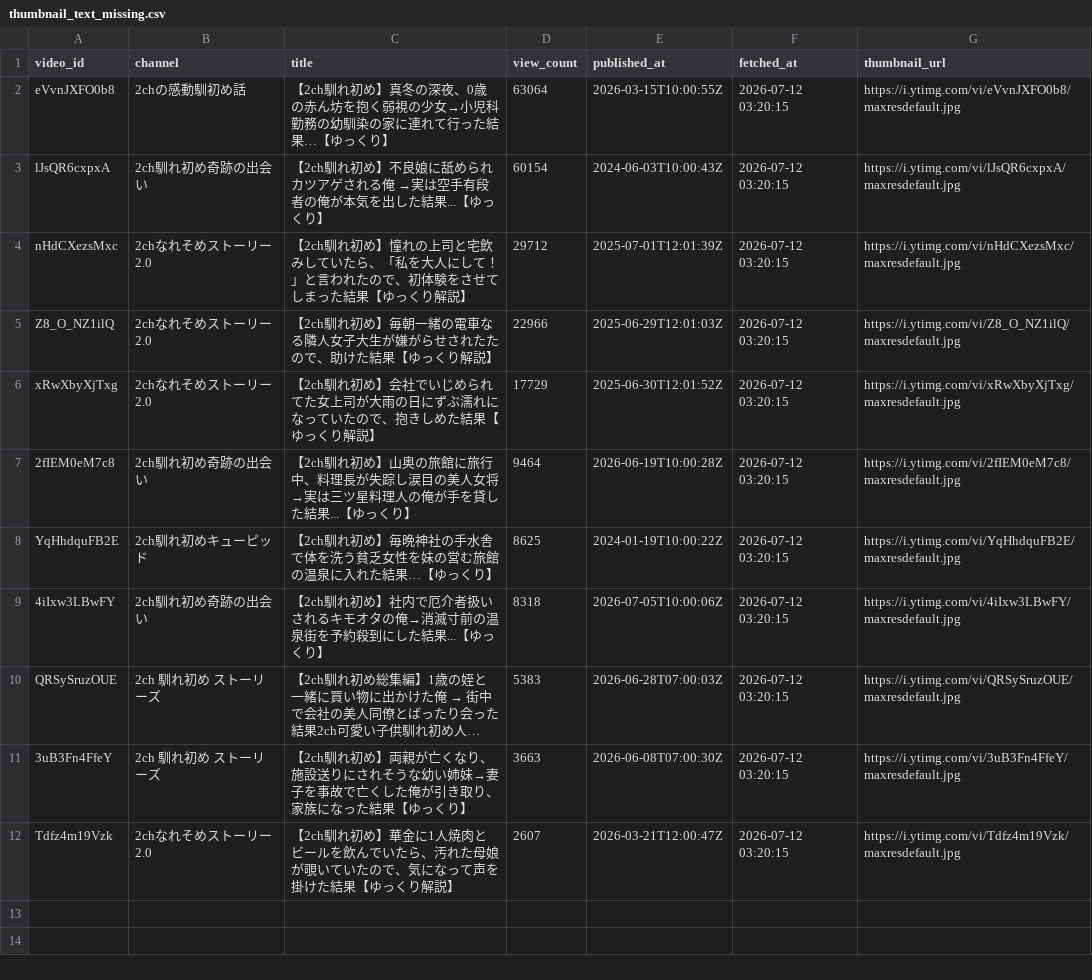
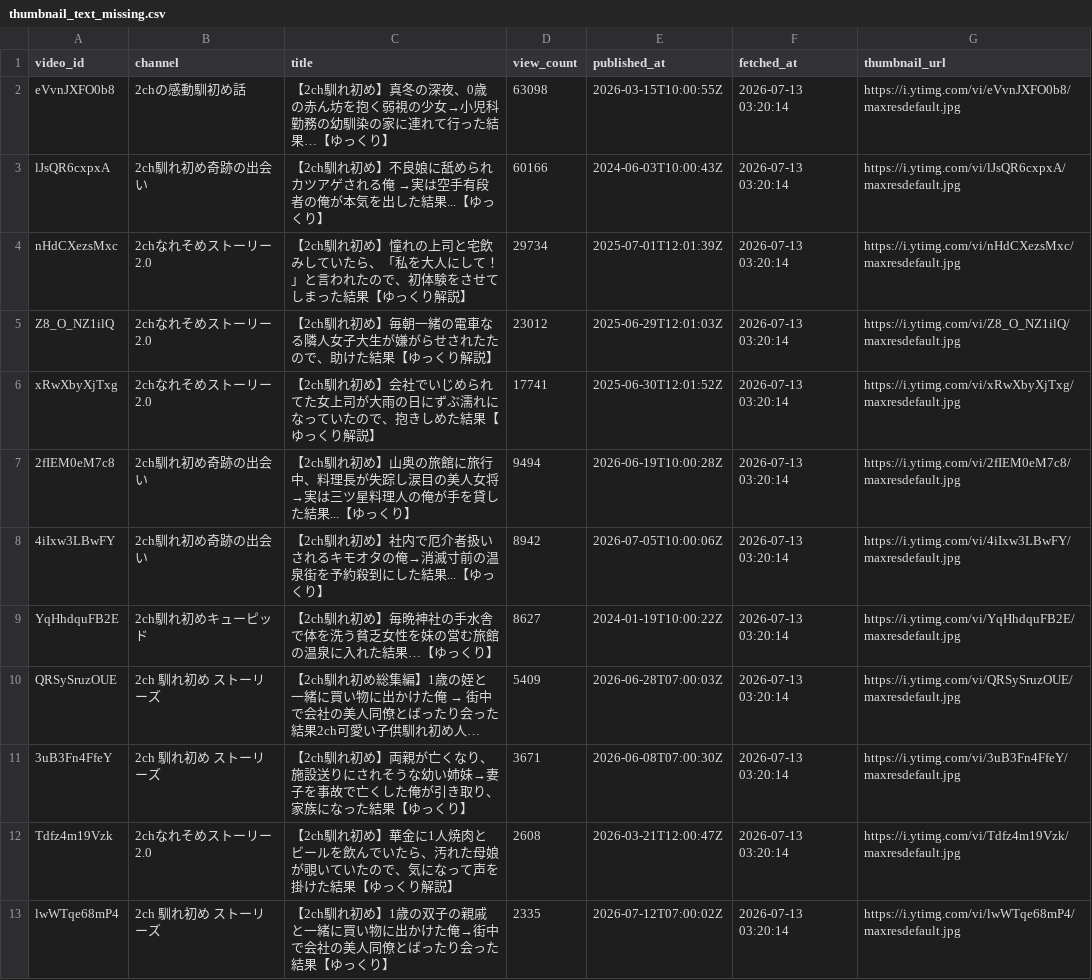
Before and after one commit to japonismy/naresome-kikaku-research, a CSV file: reports/thumbnail_text_missing.csv, drawn as a sheet; long unchanged cells end in …; removed rows and columns are numbered as before the commit, all else as after; the diff names each change by its address in the sheet, - before the commit and + after, or states it on an @@ line.

```diff
--- a/reports/thumbnail_text_missing.csv
+++ b/reports/thumbnail_text_missing.csv
-D2 (view_count): 63064
+D2 (view_count): 63098
-F2:F7 (fetched_at): 2026-07-12 03:20:15
+F2:F7 (fetched_at): 2026-07-13 03:20:14
-D3 (view_count): 60154
+D3 (view_count): 60166
-D4 (view_count): 29712
+D4 (view_count): 29734
-D5 (view_count): 22966
+D5 (view_count): 23012
-D6 (view_count): 17729
+D6 (view_count): 17741
-D7 (view_count): 9464
+D7 (view_count): 9494
-row 8: YqHhdquFB2E | 2ch馴れ初めキューピッド | 【2ch馴れ初め】毎晩神社の手水舎で体を洗う貧乏女性を妹の営む旅館の温泉に入れた結果…【ゆっくり】 | 8625 | 2024-01-19T10:00:22Z | 2026-07-12 03:20:15 | https://i.ytimg.com/vi/YqHhdquFB2E/maxresdefault.jpg
-D8 (view_count): 8318
+D8 (view_count): 8942
-F8 (fetched_at): 2026-07-12 03:20:15
+F8 (fetched_at): 2026-07-13 03:20:14
+row 9: YqHhdquFB2E | 2ch馴れ初めキューピッド | 【2ch馴れ初め】毎晩神社の手水舎で体を洗う貧乏女性を妹の営む旅館の温泉に入れた結果…【ゆっくり】 | 8627 | 2024-01-19T10:00:22Z | 2026-07-13 03:20:14 | https://i.ytimg.com/vi/YqHhdquFB2E/maxresdefault.jpg
-D10 (view_count): 5383
+D10 (view_count): 5409
-F10:F12 (fetched_at): 2026-07-12 03:20:15
+F10:F12 (fetched_at): 2026-07-13 03:20:14
-D11 (view_count): 3663
+D11 (view_count): 3671
-D12 (view_count): 2607
+D12 (view_count): 2608
+row 13: lwWTqe68mP4 | 2ch 馴れ初め ストーリーズ | 【2ch馴れ初め】1歳の双子の親戚と一緒に買い物に出かけた俺→街中で会社の美人同僚とばったり会った結果【ゆっくり】 | 2335 | 2026-07-12T07:00:02Z | 2026-07-13 03:20:14 | https://i.ytimg.com/vi/lwWTqe68mP4/maxresdefault.jpg
```
Also changed, not shown: reports/channel_scope.csv, 3 other files.
